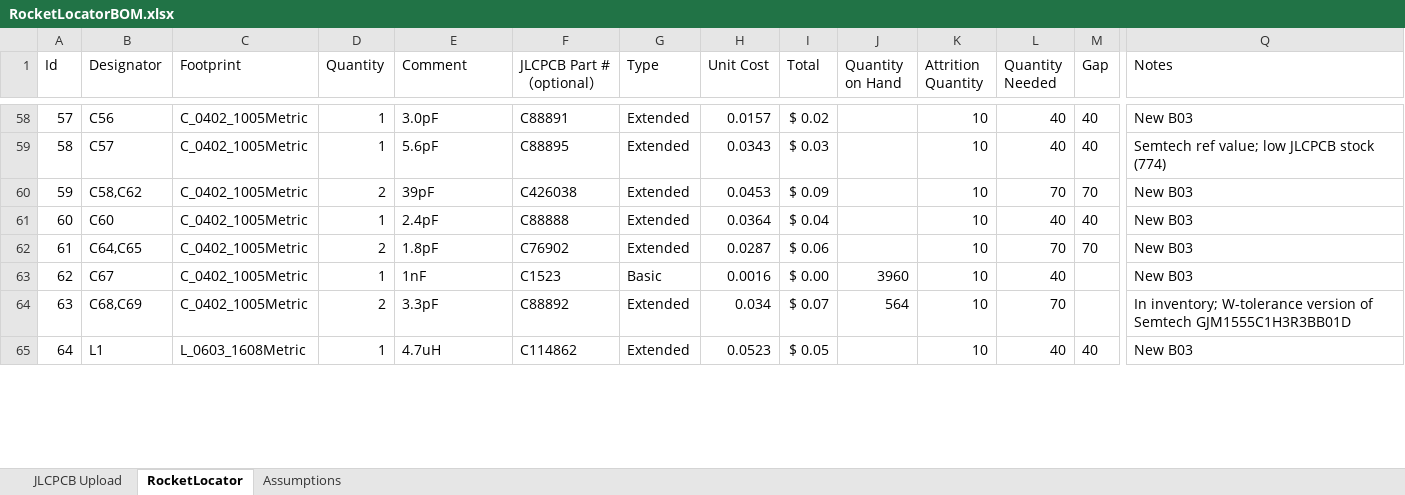
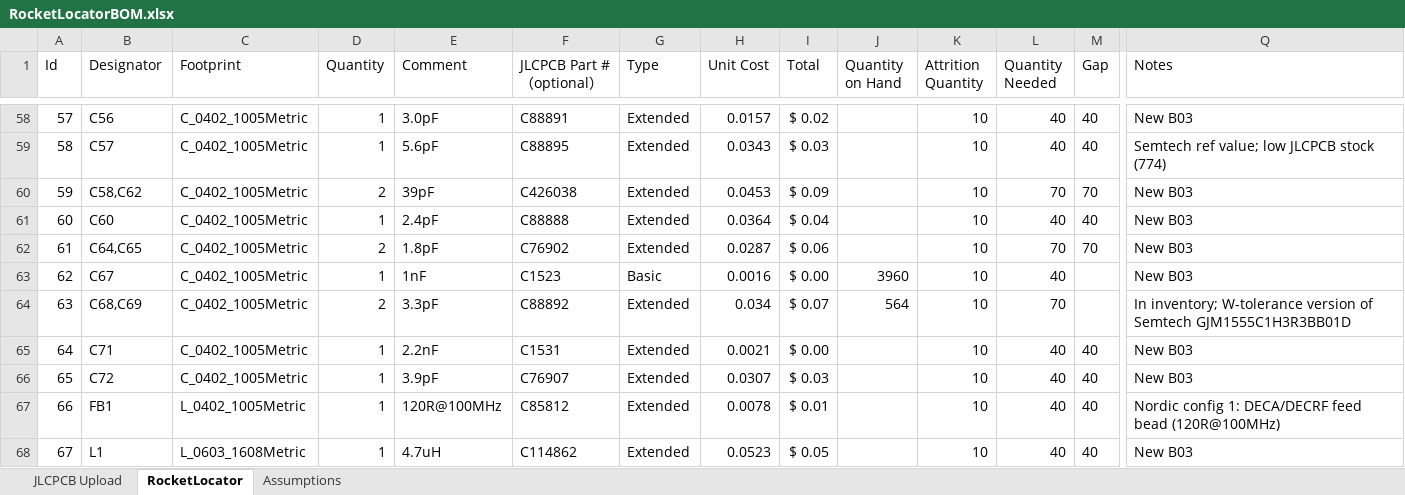
Before and after one commit to fschroer/steam-pigeon-locator-hardware, an Excel workbook: BOM/RocketLocatorBOM.xlsx, sheet RocketLocator, drawn as a sheet; only a part is shown, gaps mark what is left out; values as stored, in another font and other column widths than the file's, no borders; table styles not drawn; addresses are those after the commit; rows hold the shown columns only; the diff covers the shown part only; the diff names each change by its address in the sheet, - before the commit and + after, or states it on an @@ line.

```diff
--- a/BOM/RocketLocatorBOM.xlsx (sheet RocketLocator)
+++ b/BOM/RocketLocatorBOM.xlsx (sheet RocketLocator)
+row 65: 64 | C71 | C_0402_1005Metric | 1 | 2.2nF | C1531 | Extended | 0.0021 | $ 0.00 |  | 10 | 40 | 40 | New B03
+row 66: 65 | C72 | C_0402_1005Metric | 1 | 3.9pF | C76907 | Extended | 0.0307 | $ 0.03 |  | 10 | 40 | 40 | New B03
+row 67: 66 | FB1 | L_0402_1005Metric | 1 | 120R@100MHz | C85812 | Extended | 0.0078 | $ 0.01 |  | 10 | 40 | 40 | Nordic config 1: DECA/DECRF feed bead (120R@100MHz)
@@ column A (Id) renumbered from row 68 down @@
```
Also changed, not shown: 27 edited cells elsewhere in this sheet, sheet JLCPCB Upload, 1 other file.
